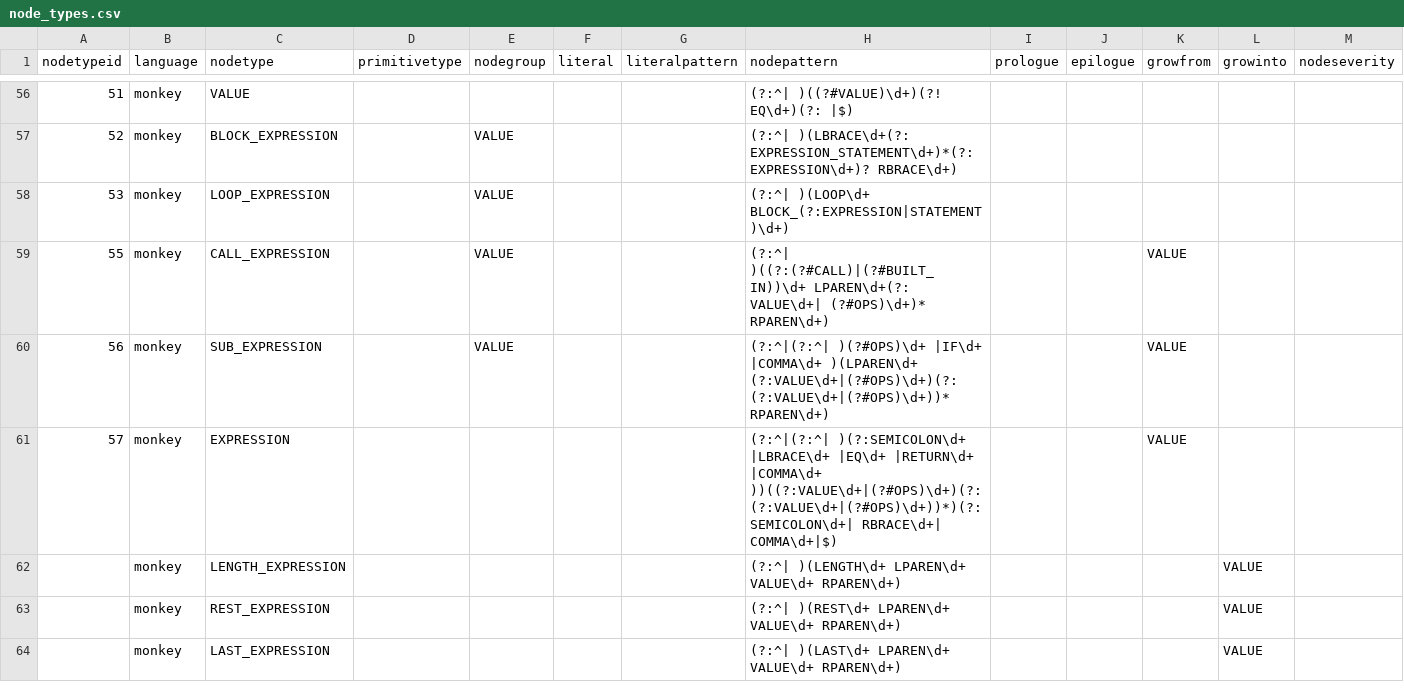
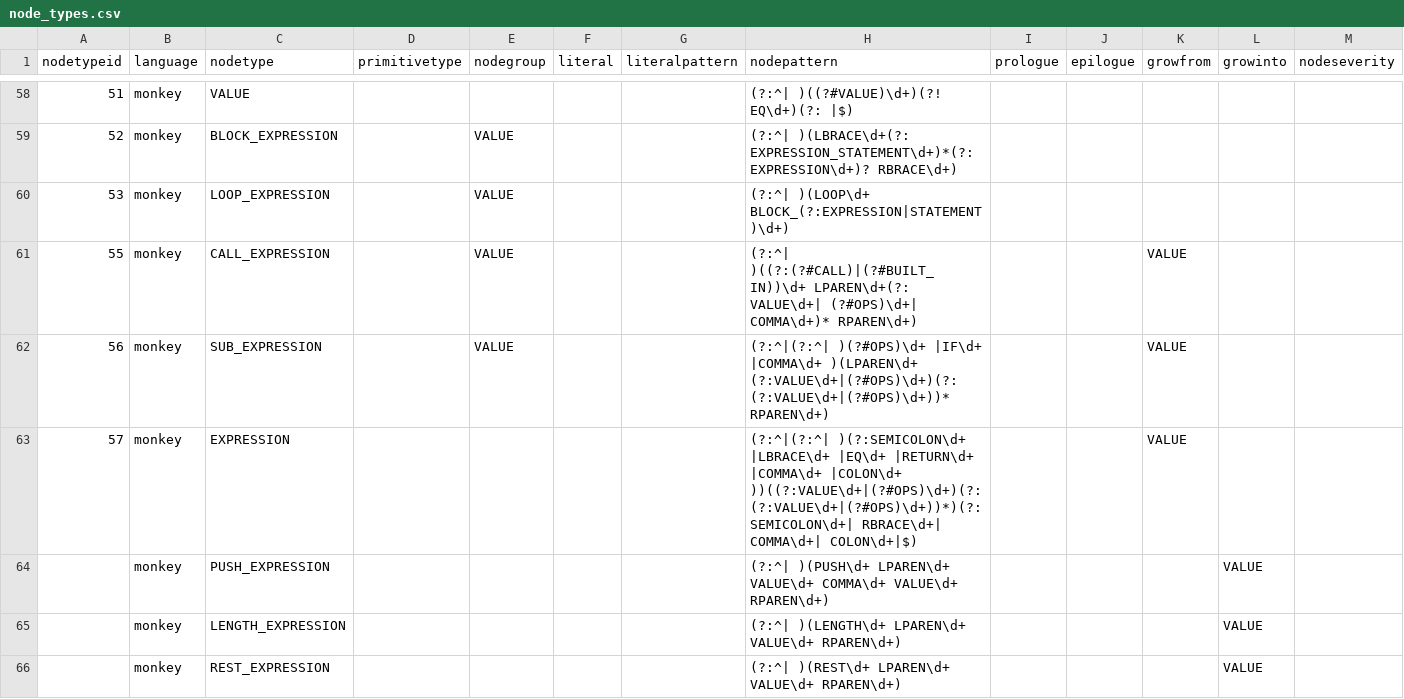
Before and after one commit to soft-lang/soft, a CSV file: languages/monkey/node_types.csv, drawn as a sheet; only a part is shown, gaps mark what is left out; the shorter side is filled out with more unchanged rows; the diff covers the shown part only.

```diff
--- a/languages/monkey/node_types.csv
+++ b/languages/monkey/node_types.csv
@@ -58,5 +60,6 @@
 "53","monkey","LOOP_EXPRESSION","","VALUE","","","(?:^| )(LOOP\d+ BLOCK_(?:EXPRESSION|STATEMENT)\d+)","","","","",""
-"55","monkey","CALL_EXPRESSION","","VALUE","","","(?:^| )((?:(?#CALL)|(?#BUILT_IN))\d+ LPAREN\d+(?: VALUE\d+| (?#OPS)\d+)* RPAREN\d+)","","","VALUE","",""
+"55","monkey","CALL_EXPRESSION","","VALUE","","","(?:^| )((?:(?#CALL)|(?#BUILT_IN))\d+ LPAREN\d+(?: VALUE\d+| (?#OPS)\d+| COMMA\d+)* RPAREN\d+)","","","VALUE","",""
 "56","monkey","SUB_EXPRESSION","","VALUE","","","(?:^|(?:^| )(?#OPS)\d+ |IF\d+ |COMMA\d+ )(LPAREN\d+ (?:VALUE\d+|(?#OPS)\d+)(?: (?:VALUE\d+|(?#OPS)\d+))* RPAREN\d+)","","","VALUE","",""
-"57","monkey","EXPRESSION","","","","","(?:^|(?:^| )(?:SEMICOLON\d+ |LBRACE\d+ |EQ\d+ |RETURN\d+ |COMMA\d+ ))((?:VALUE\d+|(?#OPS)\d+)(?: (?:VALUE\d+|(?#OPS)\d+))*)(?: SEMICOLON\d+| RBRACE\d+| COMMA\d+|$)","","","VALUE","",""
+"57","monkey","EXPRESSION","","","","","(?:^|(?:^| )(?:SEMICOLON\d+ |LBRACE\d+ |EQ\d+ |RETURN\d+ |COMMA\d+ |COLON\d+ ))((?:VALUE\d+|(?#OPS)\d+)(?: (?:VALUE\d+|(?#OPS)\d+))*)(?: SEMICOLON\d+| RBRACE\d+| COMMA\d+| COLON\d+|$)","","","VALUE","",""
+"","monkey","PUSH_EXPRESSION","","","","","(?:^| )(PUSH\d+ LPAREN\d+ VALUE\d+ COMMA\d+ VALUE\d+ RPAREN\d+)","","","","VALUE",""
 "","monkey","LENGTH_EXPRESSION","","","","","(?:^| )(LENGTH\d+ LPAREN\d+ VALUE\d+ RPAREN\d+)","","","","VALUE",""
```
Also changed, not shown: 3 added rows and 1 edited cell elsewhere in this file, 14 other files.
